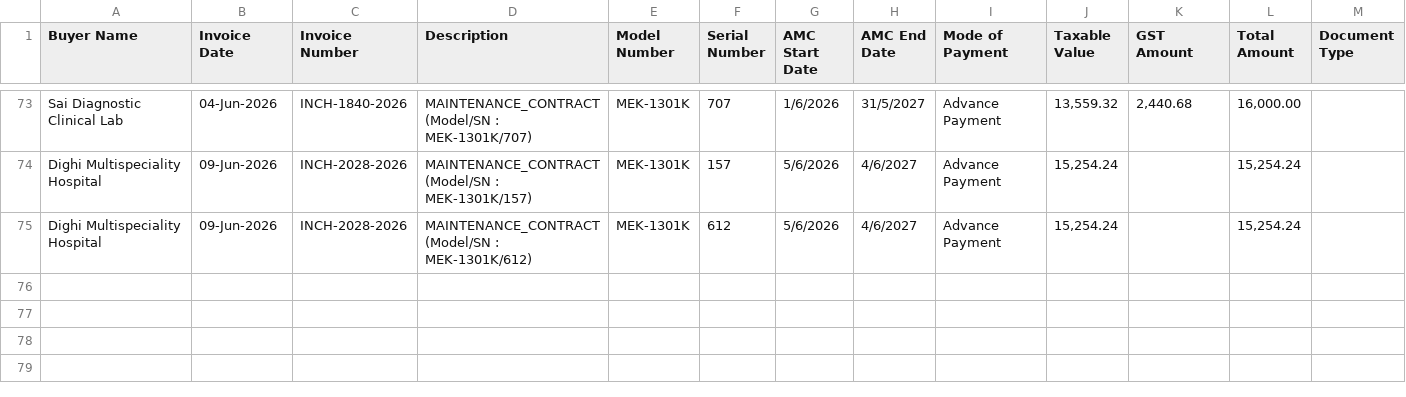
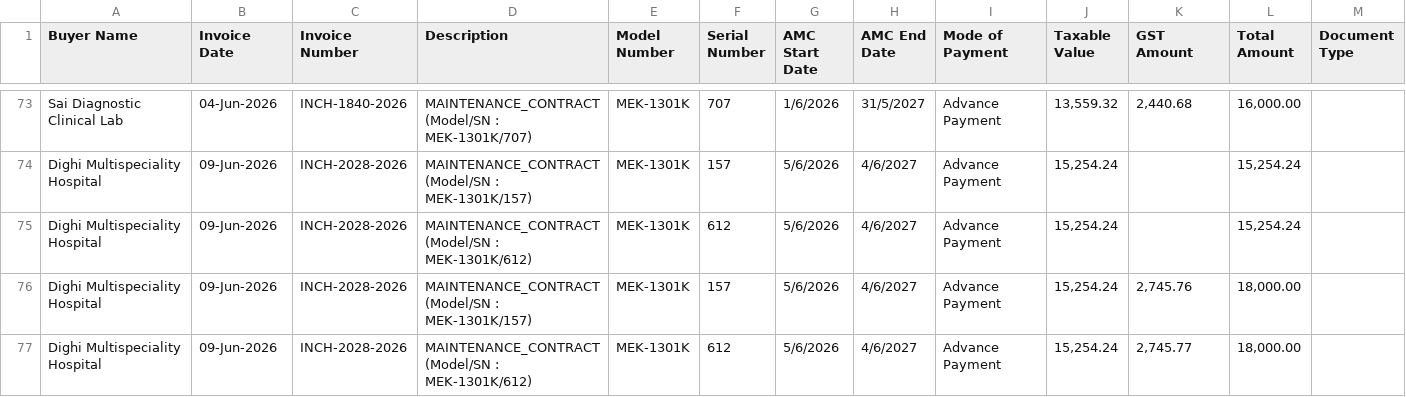
Before and after one commit to dehshat/invoice-tracker, a CSV file: Invoices_Database.csv, drawn as a sheet; only a part is shown, gaps mark what is left out; the diff names each change by its address in the sheet, - before the commit and + after, or states it on an @@ line.

Commit message:
Append new invoice data

```diff
--- a/Invoices_Database.csv
+++ b/Invoices_Database.csv
+row 76: Dighi Multispeciality Hospital | 09-Jun-2026 | INCH-2028-2026 | MAINTENANCE_CONTRACT (Model/SN : MEK-1301K/157) | MEK-1301K | 157 | 5/6/2026 | 4/6/2027 | Advance Payment | 15,254.24 | 2,745.76 | 18,000.00
+row 77: Dighi Multispeciality Hospital | 09-Jun-2026 | INCH-2028-2026 | MAINTENANCE_CONTRACT (Model/SN : MEK-1301K/612) | MEK-1301K | 612 | 5/6/2026 | 4/6/2027 | Advance Payment | 15,254.24 | 2,745.77 | 18,000.00
```
